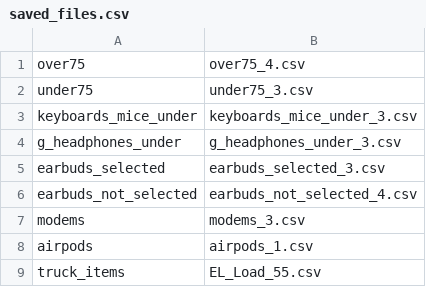
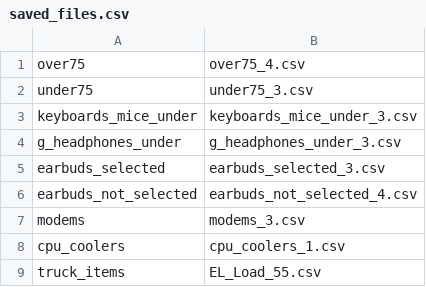
Before and after one commit to GavinGRL/scripts, a CSV file: csv_files/saved_files.csv, drawn as a sheet.

```diff
--- a/csv_files/saved_files.csv
+++ b/csv_files/saved_files.csv
@@ -7,3 +7,3 @@ earbuds_not_selected,earbuds_not_selected_4.csv
 modems,modems_3.csv
-airpods,airpods_1.csv
+cpu_coolers,cpu_coolers_1.csv
 truck_items,EL_Load_55.csv
```
Also changed, not shown: 10 other files.
